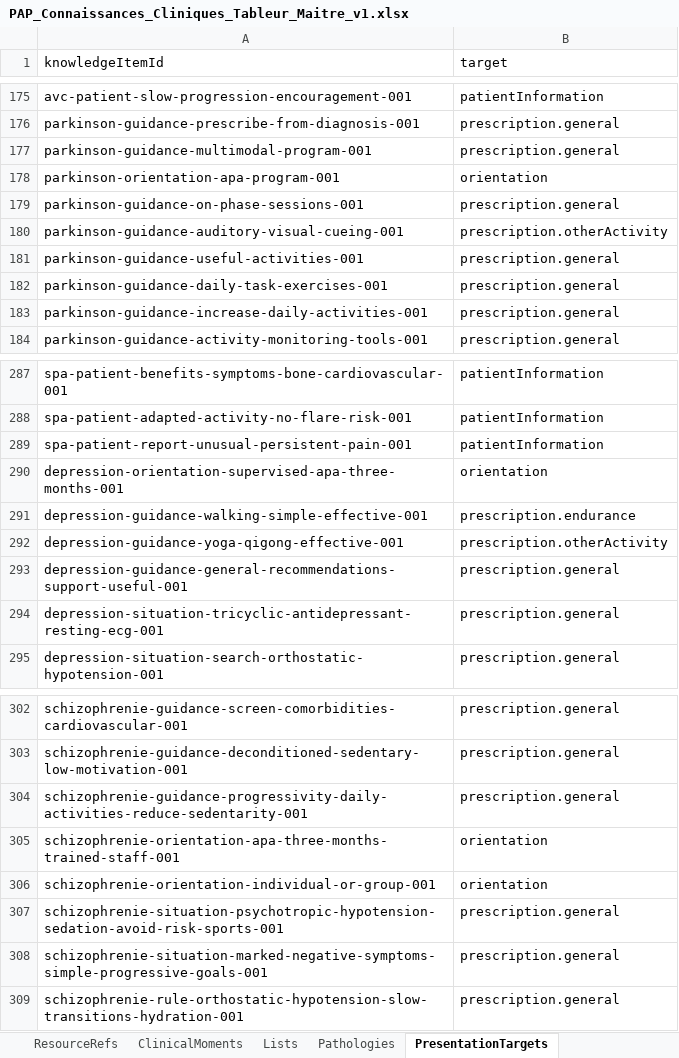
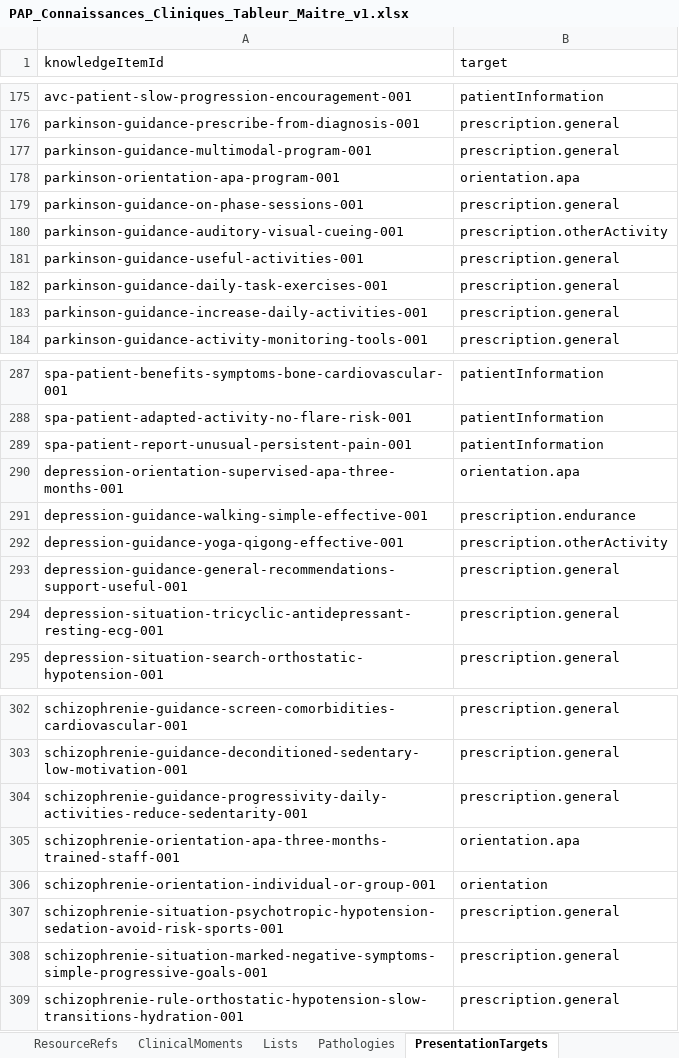
Before and after one commit to AbBe-web/PAP-Plateforme-dev, an Excel workbook: data/clinical-knowledge/PAP_Connaissances_Cliniques_Tableur_Maitre_v1.xlsx, sheet PresentationTargets, drawn as a sheet; only a part is shown, gaps mark what is left out; values as stored, in another font and other column widths than the file's, no borders; table styles not drawn; the diff names each change by its address in the sheet, - before the commit and + after, or states it on an @@ line.

Commit message:
feat(orientation): classify APA benefit factors in clinical knowledge

```diff
--- a/data/clinical-knowledge/PAP_Connaissances_Cliniques_Tableur_Maitre_v1.xlsx (sheet PresentationTargets)
+++ b/data/clinical-knowledge/PAP_Connaissances_Cliniques_Tableur_Maitre_v1.xlsx (sheet PresentationTargets)
-B178 (target): orientation
+B178 (target): orientation.apa
-B290 (target): orientation
+B290 (target): orientation.apa
-B305 (target): orientation
+B305 (target): orientation.apa
```
Also changed, not shown: sheet ClinicalUses, 1 other file.
